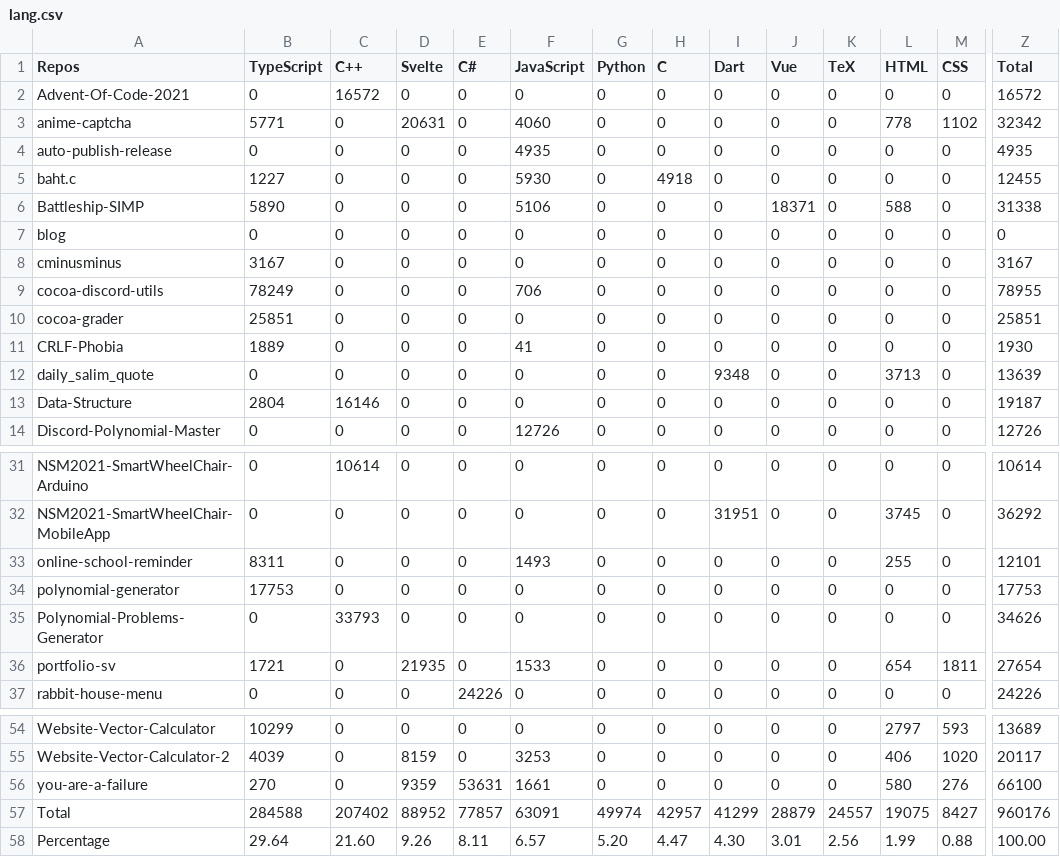
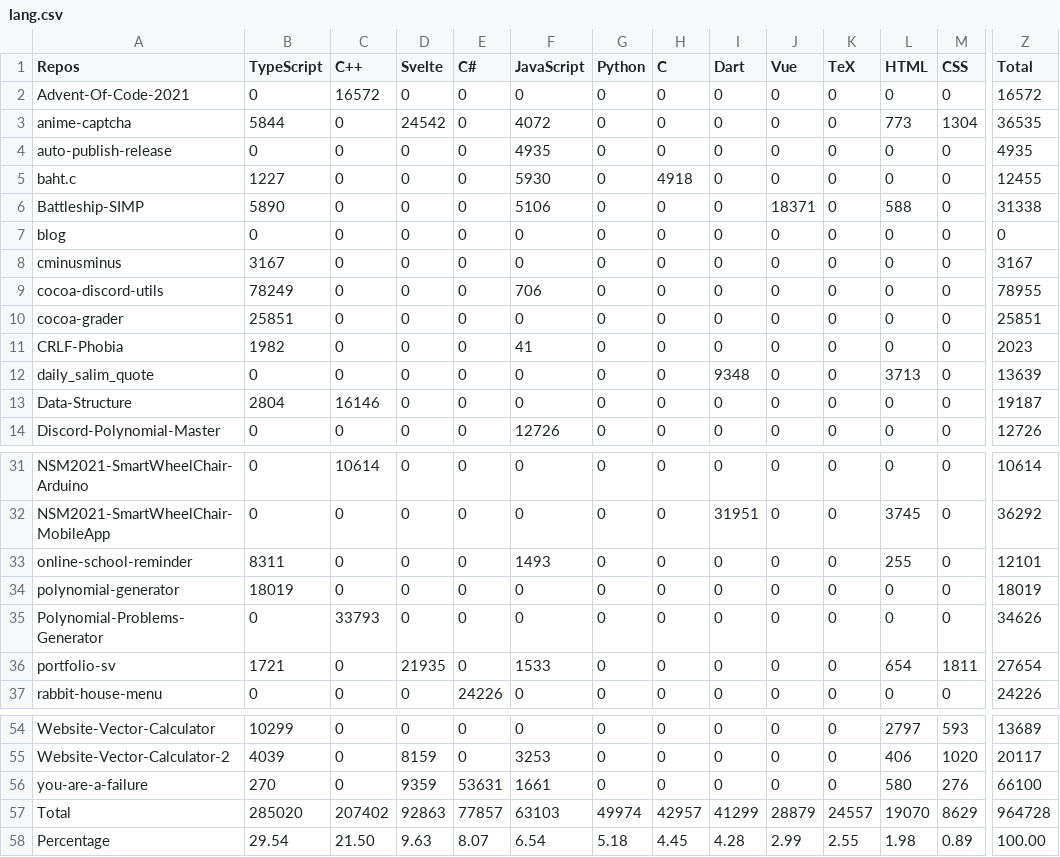
Before and after one commit to Leomotors/Auto-Language-Stats, a CSV file: example/lang.csv, drawn as a sheet; only a part is shown, gaps mark what is left out; the diff names each change by its address in the sheet, - before the commit and + after, or states it on an @@ line.

```diff
--- a/example/lang.csv
+++ b/example/lang.csv
-B3 (TypeScript): 5771
+B3 (TypeScript): 5844
-D3 (Svelte): 20631
+D3 (Svelte): 24542
-F3 (JavaScript): 4060
+F3 (JavaScript): 4072
-L3 (HTML): 778
+L3 (HTML): 773
-M3 (CSS): 1102
+M3 (CSS): 1304
-Z3 (Total): 32342
+Z3 (Total): 36535
-B11 (TypeScript): 1889
+B11 (TypeScript): 1982
-Z11 (Total): 1930
+Z11 (Total): 2023
-B34 (TypeScript): 17753
+B34 (TypeScript): 18019
-Z34 (Total): 17753
+Z34 (Total): 18019
-B57 (TypeScript): 284588
+B57 (TypeScript): 285020
-D57 (Svelte): 88952
+D57 (Svelte): 92863
-F57 (JavaScript): 63091
+F57 (JavaScript): 63103
-L57 (HTML): 19075
+L57 (HTML): 19070
-M57 (CSS): 8427
+M57 (CSS): 8629
-Z57 (Total): 960176
+Z57 (Total): 964728
-B58 (TypeScript): 29.64
+B58 (TypeScript): 29.54
-C58 (C++): 21.60
+C58 (C++): 21.50
-D58 (Svelte): 9.26
+D58 (Svelte): 9.63
-E58 (C#): 8.11
+E58 (C#): 8.07
-F58 (JavaScript): 6.57
+F58 (JavaScript): 6.54
-G58 (Python): 5.20
+G58 (Python): 5.18
-H58 (C): 4.47
+H58 (C): 4.45
-I58 (Dart): 4.30
+I58 (Dart): 4.28
-J58 (Vue): 3.01
+J58 (Vue): 2.99
-K58 (TeX): 2.56
+K58 (TeX): 2.55
-L58 (HTML): 1.99
+L58 (HTML): 1.98
-M58 (CSS): 0.88
+M58 (CSS): 0.89
```
Also changed, not shown: 1 other file.
